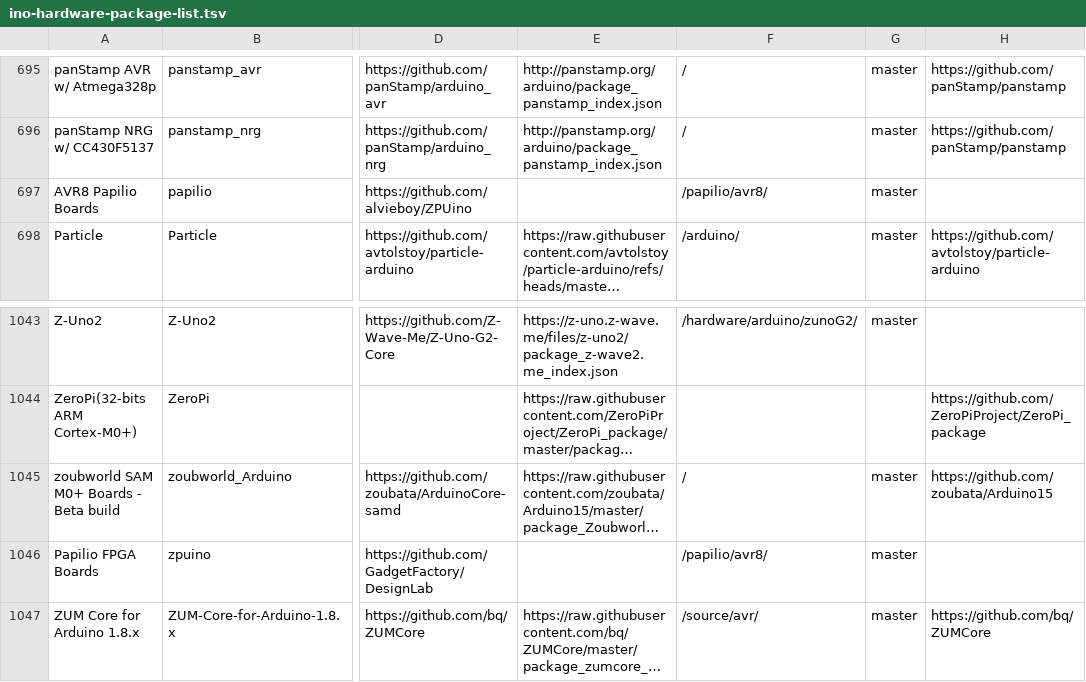
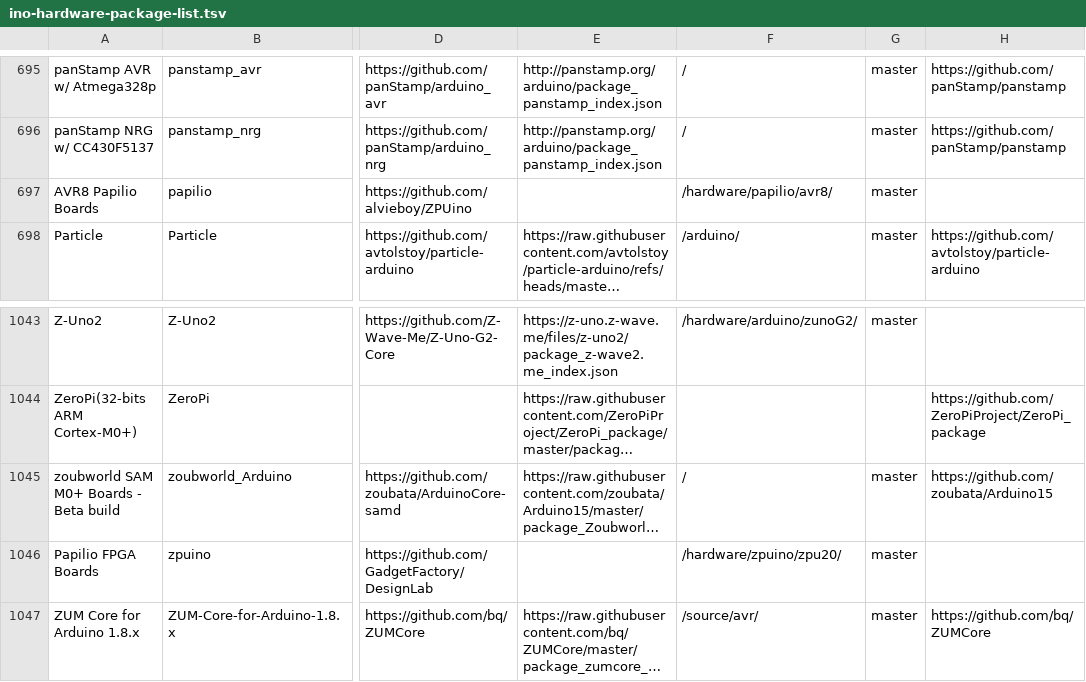
Before and after one commit to per1234/inoplatforms, a TSV file: ino-hardware-package-list.tsv, drawn as a sheet; only a part is shown, gaps mark what is left out; long unchanged cells end in …; the diff names each change by its address in the sheet, - before the commit and + after, or states it on an @@ line.

Commit message:
Correct platform source paths for existing platform entries

```diff
--- a/ino-hardware-package-list.tsv
+++ b/ino-hardware-package-list.tsv
-F697: /papilio/avr8/
+F697: /hardware/papilio/avr8/
-F1046: /papilio/avr8/
+F1046: /hardware/zpuino/zpu20/
```
